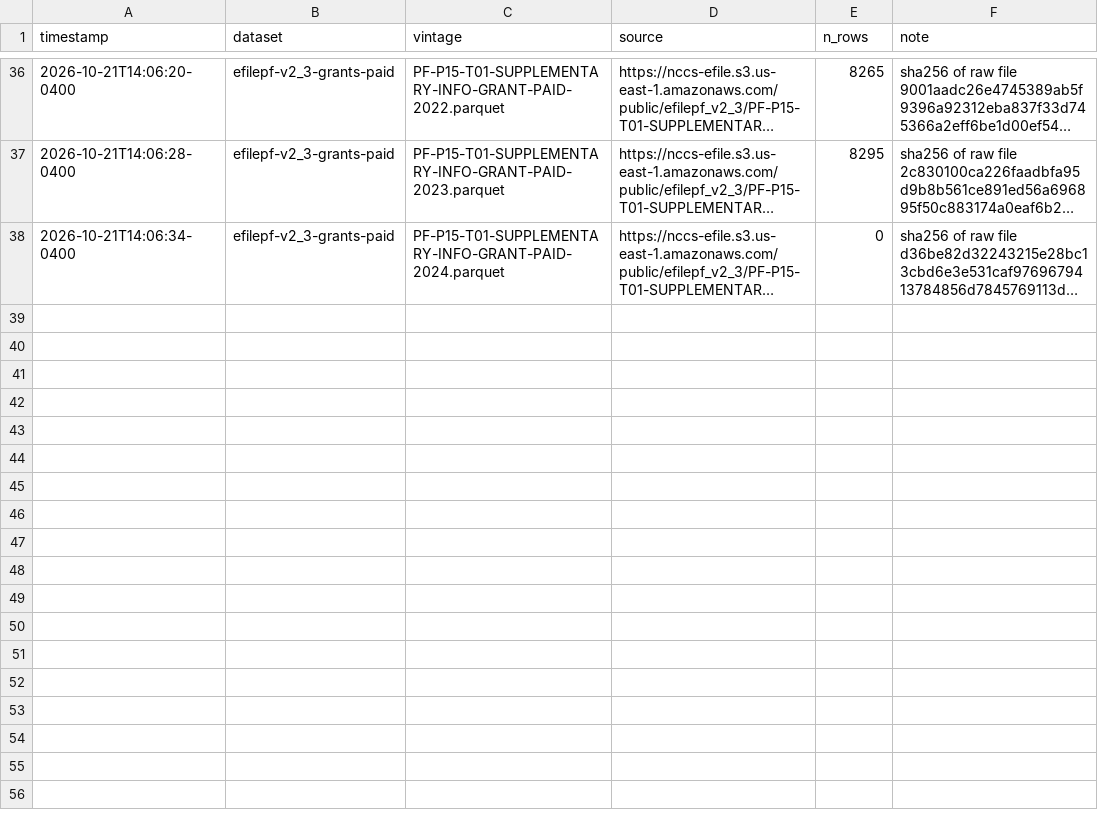
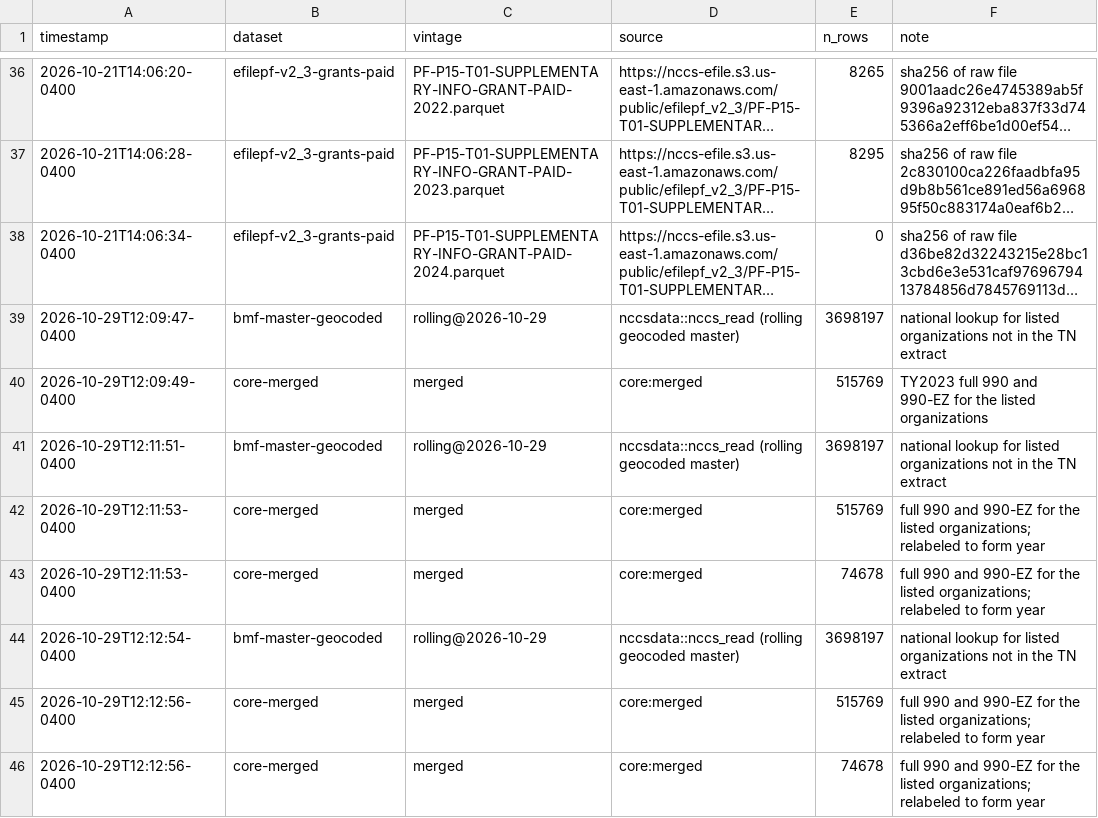
Before and after one commit to UrbanInstitute/nccs-data-requests, a CSV file: requests/2026-10-nashville-msa/_pins.csv, drawn as a sheet; only a part is shown, gaps mark what is left out; long unchanged cells end in …; the diff names each change by its address in the sheet, - before the commit and + after, or states it on an @@ line.

```diff
--- a/requests/2026-10-nashville-msa/_pins.csv
+++ b/requests/2026-10-nashville-msa/_pins.csv
+row 39: 2026-10-29T12:09:47-0400 | bmf-master-geocoded | rolling@2026-10-29 | nccsdata::nccs_read (rolling geocoded master) | 3698197 | national lookup for listed organizations not in the TN extract
+row 40: 2026-10-29T12:09:49-0400 | core-merged | merged | core:merged | 515769 | TY2023 full 990 and 990-EZ for the listed organizations
+row 41: 2026-10-29T12:11:51-0400 | bmf-master-geocoded | rolling@2026-10-29 | nccsdata::nccs_read (rolling geocoded master) | 3698197 | national lookup for listed organizations not in the TN extract
+row 42: 2026-10-29T12:11:53-0400 | core-merged | merged | core:merged | 515769 | full 990 and 990-EZ for the listed organizations; relabeled to form year
+row 43: 2026-10-29T12:11:53-0400 | core-merged | merged | core:merged | 74678 | full 990 and 990-EZ for the listed organizations; relabeled to form year
+row 44: 2026-10-29T12:12:54-0400 | bmf-master-geocoded | rolling@2026-10-29 | nccsdata::nccs_read (rolling geocoded master) | 3698197 | national lookup for listed organizations not in the TN extract
+row 45: 2026-10-29T12:12:56-0400 | core-merged | merged | core:merged | 515769 | full 990 and 990-EZ for the listed organizations; relabeled to form year
+row 46: 2026-10-29T12:12:56-0400 | core-merged | merged | core:merged | 74678 | full 990 and 990-EZ for the listed organizations; relabeled to form year
```
Also changed, not shown: 7 other files.
